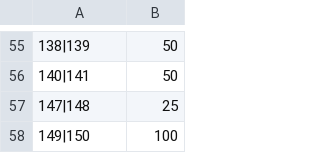
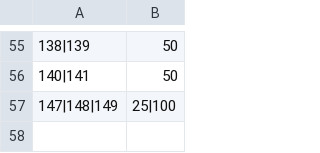
Before and after one commit to waiting7777/pokemon, a CSV file: evolution.csv, drawn as a sheet; only a part is shown, gaps mark what is left out; removed rows and columns are numbered as before the commit, all else as after; the diff names each change by its address in the sheet, - before the commit and + after, or states it on an @@ line.

Commit message:
fix evolution data

```diff
--- a/evolution.csv
+++ b/evolution.csv
-row 57: 147|148 | 25
-row 58: 149|150 | 100
+row 57: 147|148|149 | 25|100
```
